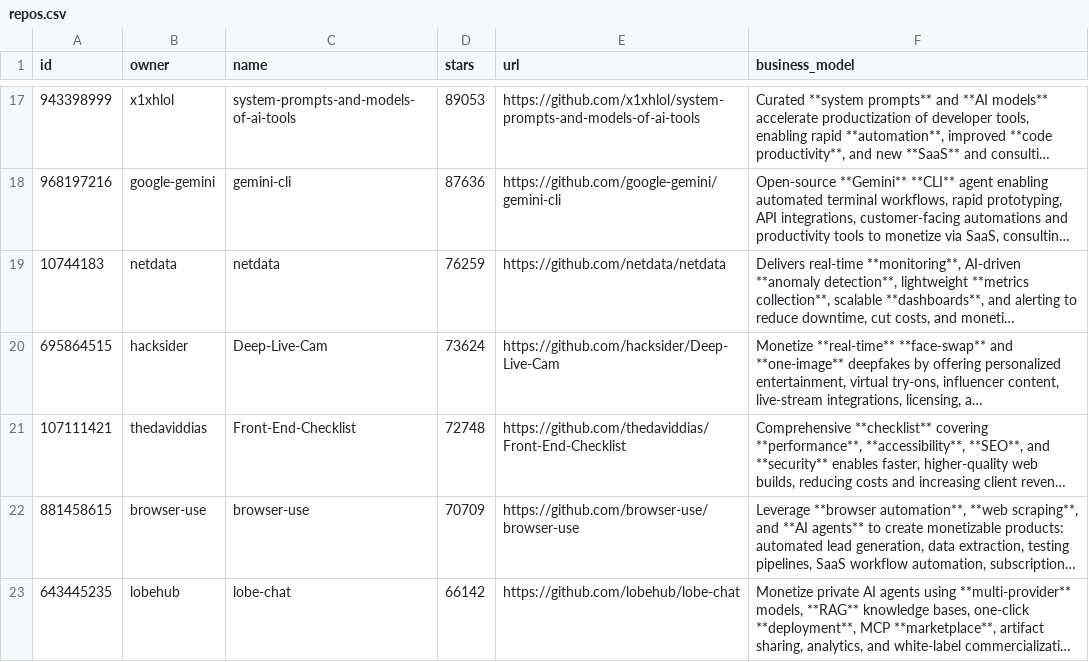
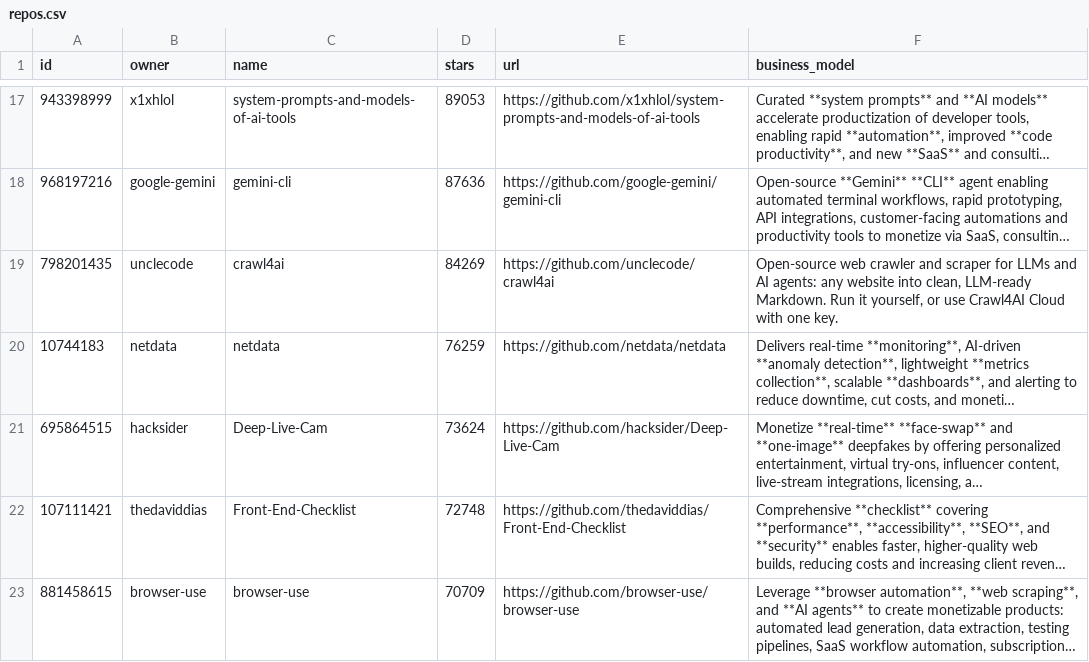
Before and after one commit to garylab/MakeMoneyWithAI, a CSV file: repos.csv, drawn as a sheet; only a part is shown, gaps mark what is left out; the shorter side is filled out with more unchanged rows; long unchanged cells end in …; the diff names each change by its address in the sheet, - before the commit and + after, or states it on an @@ line.

```diff
--- a/repos.csv
+++ b/repos.csv
+row 19: 798201435 | unclecode | crawl4ai | 84269 | https://github.com/unclecode/crawl4ai | Open-source web crawler and scraper for LLMs and AI agents: any website into clean, LLM-ready Markdown. Run it yourself, or use Crawl4AI Cloud with one key.
```
Also changed, not shown: 1 other file.
